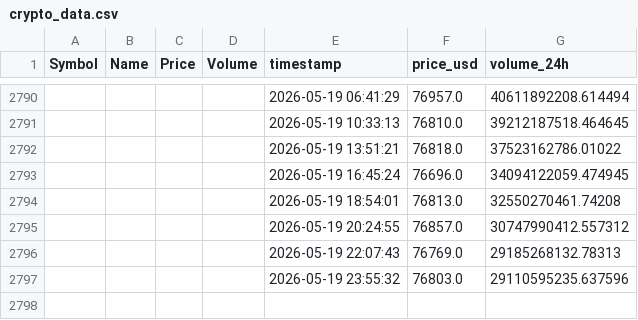
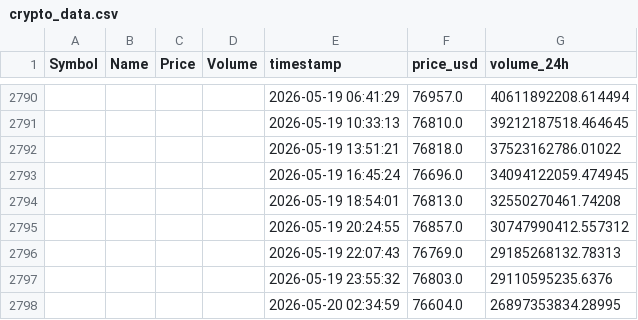
Before and after one commit to Kalpesh1Sharma/kasparro-ultimate, a CSV file: crypto_data.csv, drawn as a sheet; only a part is shown, gaps mark what is left out; the diff names each change by its address in the sheet, - before the commit and + after, or states it on an @@ line.

```diff
--- a/crypto_data.csv
+++ b/crypto_data.csv
-G2797 (volume_24h): 29110595235.637596
+G2797 (volume_24h): 29110595235.6376
+row 2798:  |  |  |  | 2026-05-20 02:34:59 | 76604.0 | 26897353834.28995
```
